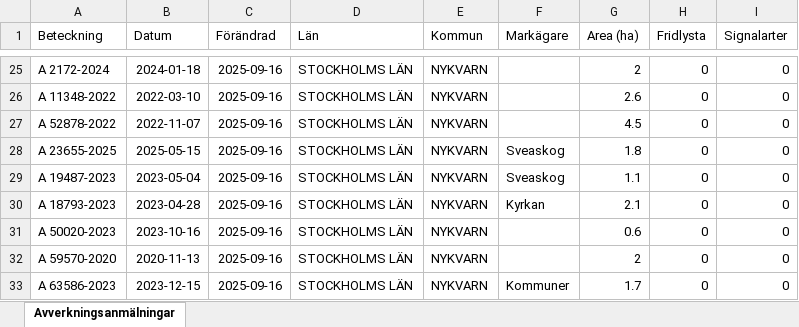
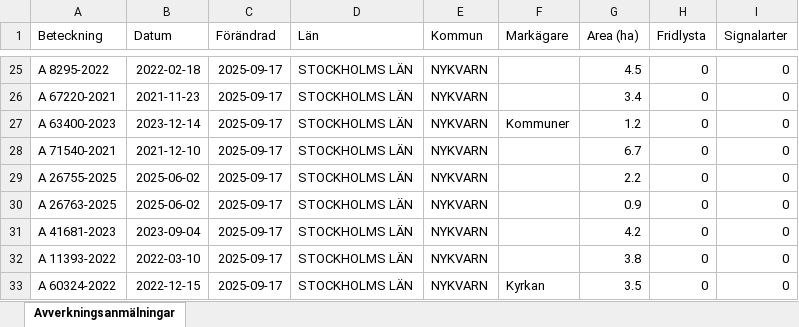
Before and after one commit to klasma/Logging_0140, an Excel workbook: Översikt NYKVARN.xlsx, sheet Avverkningsanmälningar, drawn as a sheet; only a part is shown, gaps mark what is left out; values as stored, in another font and other column widths than the file's, no borders; the diff covers the shown part only; the diff names each change by its address in the sheet, - before the commit and + after, or states it on an @@ line.

```diff
--- a/Översikt NYKVARN.xlsx (sheet Avverkningsanmälningar)
+++ b/Översikt NYKVARN.xlsx (sheet Avverkningsanmälningar)
-A25 (Beteckning): A 2172-2024
+A25 (Beteckning): A 8295-2022
-B25 (Datum): 2024-01-18
+B25 (Datum): 2022-02-18
-C25:C33 (Förändrad): 2025-09-16
+C25:C33 (Förändrad): 2025-09-17
-G25 (Area (ha)): 2
+G25 (Area (ha)): 4.5
-A26 (Beteckning): A 11348-2022
+A26 (Beteckning): A 67220-2021
-B26 (Datum): 2022-03-10
+B26 (Datum): 2021-11-23
-G26 (Area (ha)): 2.6
+G26 (Area (ha)): 3.4
-A27 (Beteckning): A 52878-2022
+A27 (Beteckning): A 63400-2023
-B27 (Datum): 2022-11-07
+B27 (Datum): 2023-12-14
-F27 (Markägare): (empty)
+F27 (Markägare): Kommuner
-G27 (Area (ha)): 4.5
+G27 (Area (ha)): 1.2
-A28 (Beteckning): A 23655-2025
+A28 (Beteckning): A 71540-2021
-B28 (Datum): 2025-05-15
+B28 (Datum): 2021-12-10
-F28:F29 (Markägare): Sveaskog
+F28:F29 (Markägare): (empty)
-G28 (Area (ha)): 1.8
+G28 (Area (ha)): 6.7
-A29 (Beteckning): A 19487-2023
+A29 (Beteckning): A 26755-2025
-B29 (Datum): 2023-05-04
+B29 (Datum): 2025-06-02
-G29 (Area (ha)): 1.1
+G29 (Area (ha)): 2.2
-A30 (Beteckning): A 18793-2023
+A30 (Beteckning): A 26763-2025
-B30 (Datum): 2023-04-28
+B30 (Datum): 2025-06-02
-F30 (Markägare): Kyrkan
+F30 (Markägare): (empty)
-G30 (Area (ha)): 2.1
+G30 (Area (ha)): 0.9
-A31 (Beteckning): A 50020-2023
+A31 (Beteckning): A 41681-2023
-B31 (Datum): 2023-10-16
+B31 (Datum): 2023-09-04
-G31 (Area (ha)): 0.6
+G31 (Area (ha)): 4.2
-A32 (Beteckning): A 59570-2020
+A32 (Beteckning): A 11393-2022
-B32 (Datum): 2020-11-13
+B32 (Datum): 2022-03-10
-G32 (Area (ha)): 2
+G32 (Area (ha)): 3.8
-A33 (Beteckning): A 63586-2023
+A33 (Beteckning): A 60324-2022
-B33 (Datum): 2023-12-15
+B33 (Datum): 2022-12-15
-F33 (Markägare): Kommuner
+F33 (Markägare): Kyrkan
-G33 (Area (ha)): 1.7
+G33 (Area (ha)): 3.5
```
Also changed, not shown: 293 edited cells elsewhere in this sheet, artfynd/A 11388-2024 artfynd.xlsx, artfynd/A 23279-2025 artfynd.xlsx, 36 other files.
